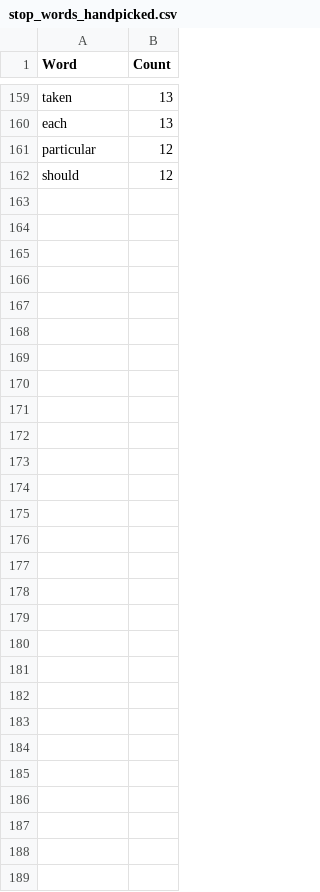
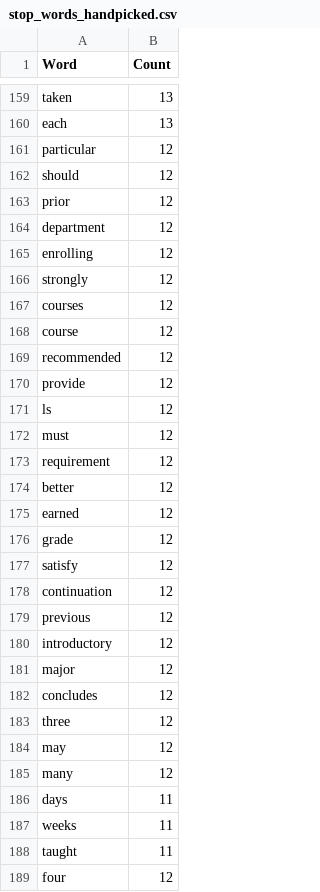
Before and after one commit to CharlieNey/Serendipitous-Exploration, a CSV file: backend/data/course_data/stop_words_handpicked.csv, drawn as a sheet; only a part is shown, gaps mark what is left out.

```diff
--- a/backend/data/course_data/stop_words_handpicked.csv
+++ b/backend/data/course_data/stop_words_handpicked.csv
@@ -162 +162,28 @@ particular,12
 should,12
+prior, 12
+department, 12
+enrolling, 12
+strongly, 12
+courses, 12
+course, 12
+recommended, 12
+provide, 12
+ls, 12
+must, 12
+requirement, 12
+better, 12
+earned, 12
+grade, 12
+satisfy, 12
+continuation, 12
+previous, 12
+introductory, 12
+major, 12
+concludes, 12
+three, 12
+may, 12
+many, 12
+days, 11
+weeks, 11
+taught, 11
+four, 12
```
Also changed, not shown: 9 other files.
